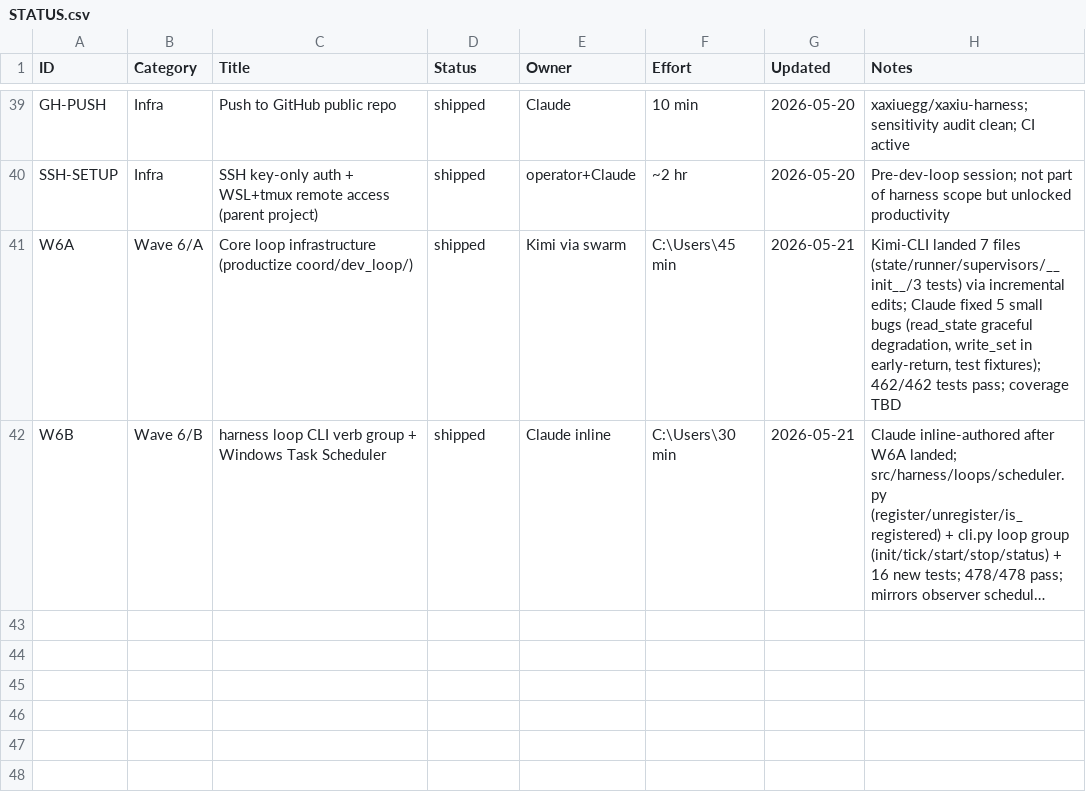
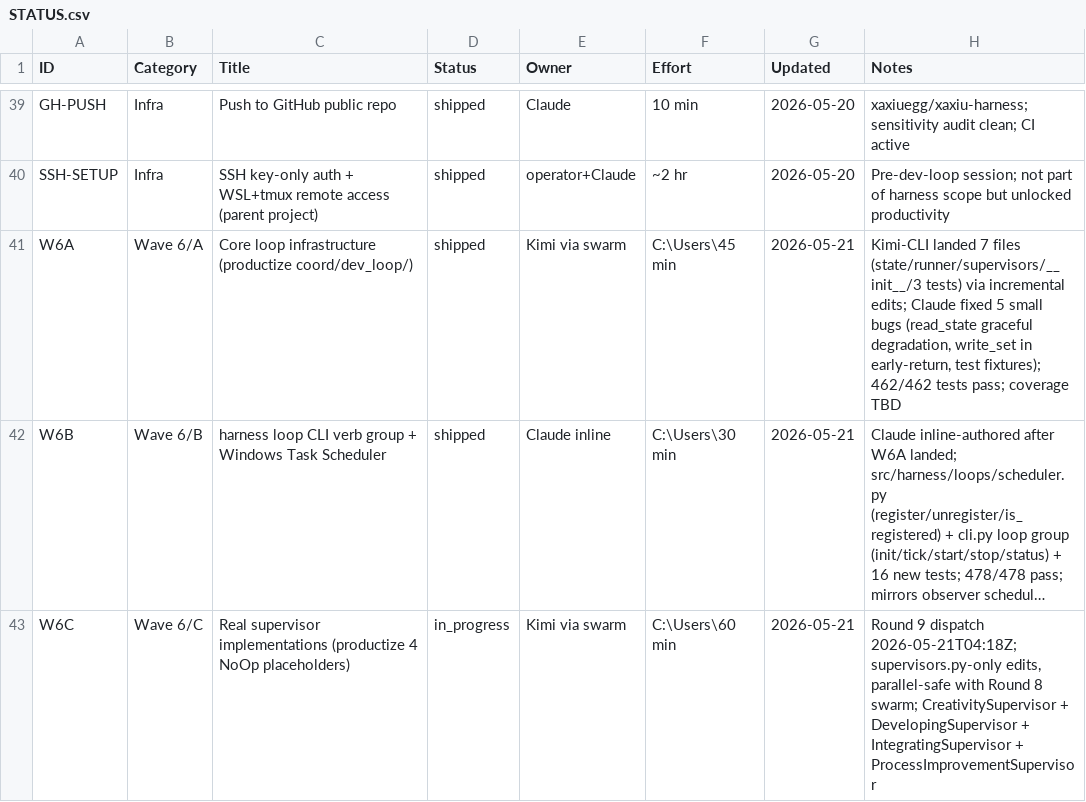
Before and after one commit to xaxiuegg/xaxiu-harness, a CSV file: coord/STATUS.csv, drawn as a sheet; only a part is shown, gaps mark what is left out; long unchanged cells end in …; the diff names each change by its address in the sheet, - before the commit and + after, or states it on an @@ line.

Commit message:
chore(coord): Round 9 — W6/C supervisor productization dispatched

```diff
--- a/coord/STATUS.csv
+++ b/coord/STATUS.csv
+row 43: W6C | Wave 6/C | Real supervisor implementations (productize 4 NoOp placeholders) | in_progress | Kimi via swarm | C:\Users\60 min | 2026-05-21 | Round 9 dispatch 2026-05-21T04:18Z; supervisors.py-only edits, parallel-safe with Round 8 swarm; CreativitySupervisor + DevelopingSupervisor + IntegratingSupervisor + ProcessImprovementSupervisor
```
Also changed, not shown: 1 other file.
